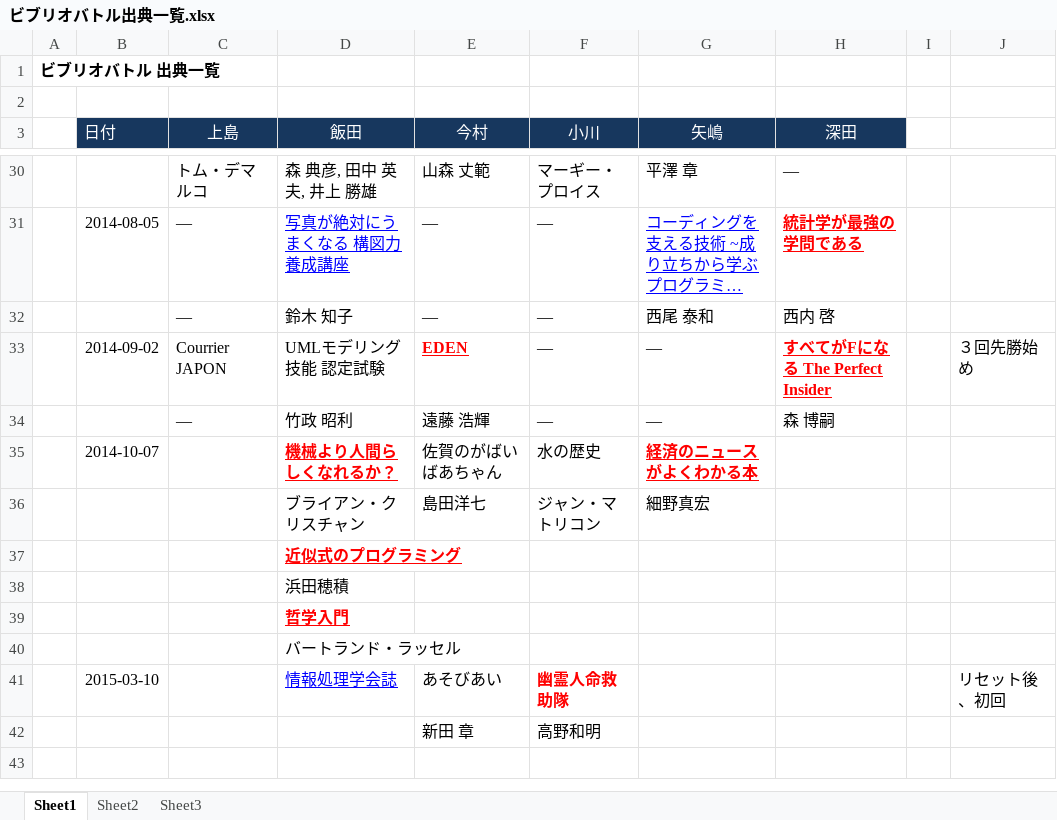
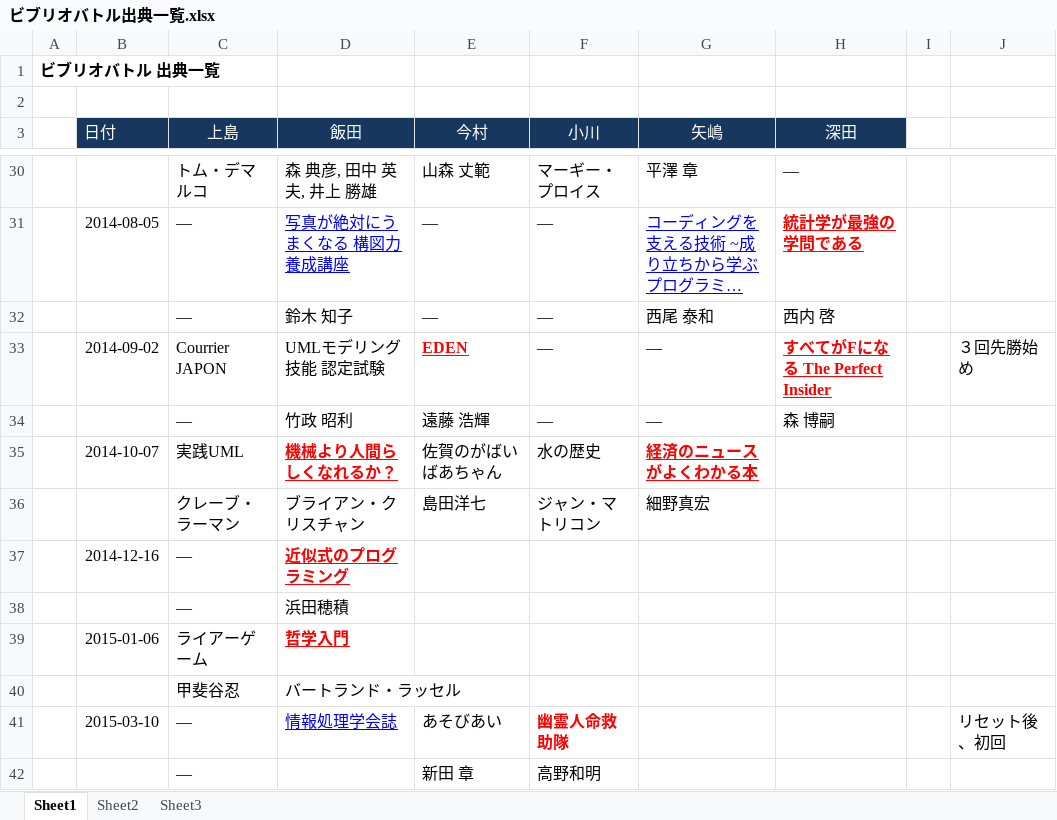
Before and after one commit to designpatterncom/GDM, an Excel workbook: ビブリオバトル出典一覧.xlsx, sheet Sheet1, drawn as a sheet; only a part is shown, gaps mark what is left out; long unchanged cells end in …; values as stored, in another font and other column widths than the file's, no borders; removed rows and columns are numbered as before the commit, all else as after; the diff names each change by its address in the sheet, - before the commit and + after, or states it on an @@ line.

Commit message:
ビブリオ上島発表分更新

```diff
--- a/ビブリオバトル出典一覧.xlsx (sheet Sheet1)
+++ b/ビブリオバトル出典一覧.xlsx (sheet Sheet1)
-C35 (上島): (empty)
+C35 (上島): 実践UML
-C36 (上島): (empty)
+C36 (上島): クレーブ・ラーマン
-row 37:  |  |  | 近似式のプログラミング
-row 38:  |  |  | 浜田穂積
-row 39:  |  |  | 哲学入門
-row 40:  |  |  | バートランド・ラッセル
+row 37:  | 2014-12-16 | ― | 近似式のプログラミング
+row 38:  |  | ― | 浜田穂積
+row 39:  | 2015-01-06 | ライアーゲーム | 哲学入門
+row 40:  |  | 甲斐谷忍 | バートランド・ラッセル
-C41:C42 (上島): (empty)
+C41:C42 (上島): ―
```
